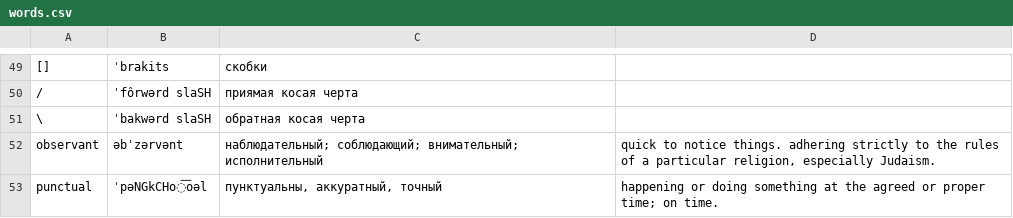
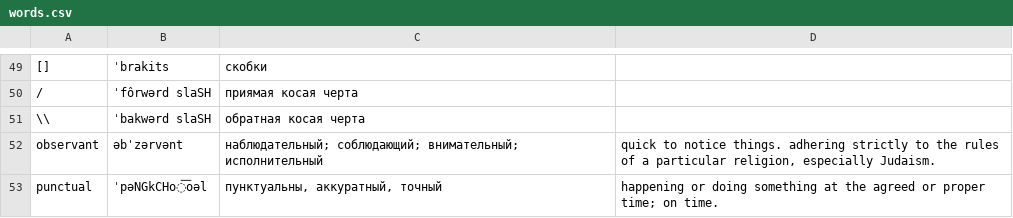
Before and after one commit to Victorq10/learn-english-words, a CSV file: src/main/resources/words.csv, drawn as a sheet; only a part is shown, gaps mark what is left out; the diff names each change by its address in the sheet, - before the commit and + after, or states it on an @@ line.

```diff
--- a/src/main/resources/words.csv
+++ b/src/main/resources/words.csv
-A51: \
+A51: \\
```
Also changed, not shown: 3 other files.
